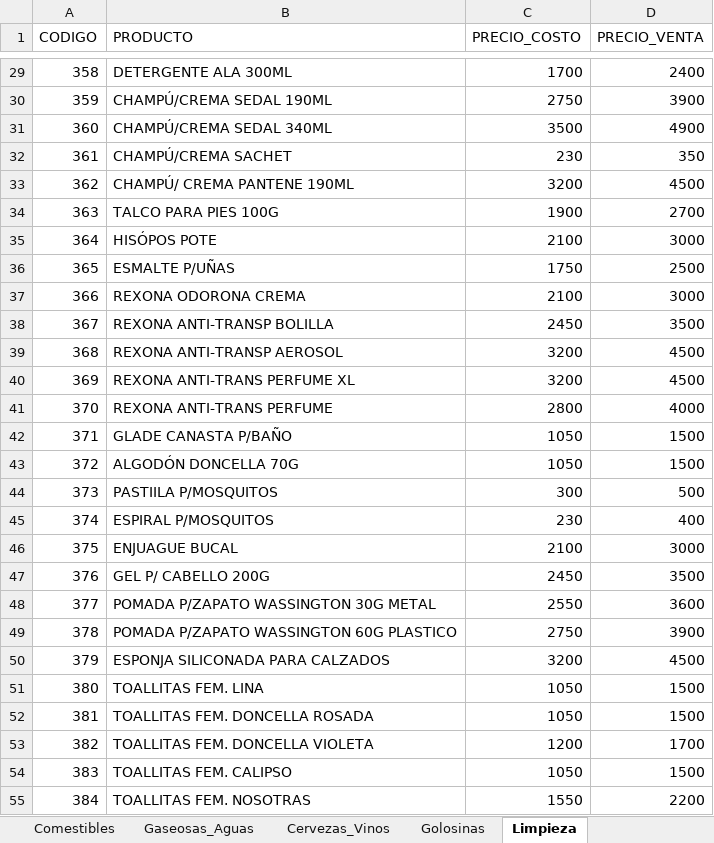
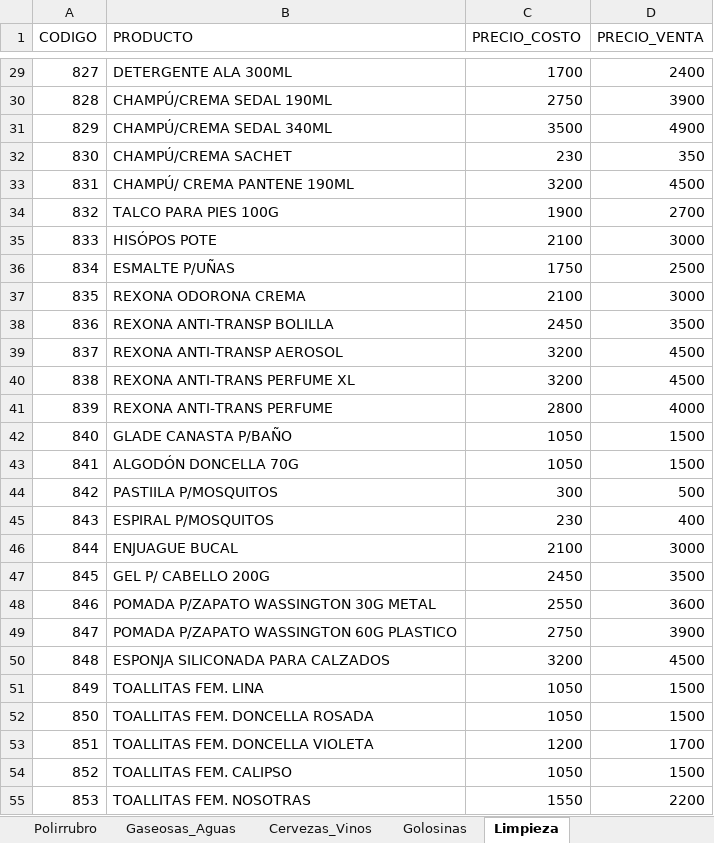
Before and after one commit to choyrodrigo03-alt/quiosco-el-tio, an Excel workbook: inventario.xlsx.xlsx, sheet Limpieza, drawn as a sheet; only a part is shown, gaps mark what is left out; values as stored, in another font and other column widths than the file's, no borders; the diff covers the shown part only; the diff names each change by its address in the sheet, - before the commit and + after, or states it on an @@ line.

```diff
--- a/inventario.xlsx.xlsx (sheet Limpieza)
+++ b/inventario.xlsx.xlsx (sheet Limpieza)
+sheet tab: Polirrubro
-A29 (CODIGO): 358
+A29 (CODIGO): 827
-A30 (CODIGO): 359
+A30 (CODIGO): 828
-A31 (CODIGO): 360
+A31 (CODIGO): 829
-A32 (CODIGO): 361
+A32 (CODIGO): 830
-A33 (CODIGO): 362
+A33 (CODIGO): 831
-A34 (CODIGO): 363
+A34 (CODIGO): 832
-A35 (CODIGO): 364
+A35 (CODIGO): 833
-A36 (CODIGO): 365
+A36 (CODIGO): 834
-A37 (CODIGO): 366
+A37 (CODIGO): 835
-A38 (CODIGO): 367
+A38 (CODIGO): 836
-A39 (CODIGO): 368
+A39 (CODIGO): 837
-A40 (CODIGO): 369
+A40 (CODIGO): 838
-A41 (CODIGO): 370
+A41 (CODIGO): 839
-A42 (CODIGO): 371
+A42 (CODIGO): 840
-A43 (CODIGO): 372
+A43 (CODIGO): 841
-A44 (CODIGO): 373
+A44 (CODIGO): 842
-A45 (CODIGO): 374
+A45 (CODIGO): 843
-A46 (CODIGO): 375
+A46 (CODIGO): 844
-A47 (CODIGO): 376
+A47 (CODIGO): 845
-A48 (CODIGO): 377
+A48 (CODIGO): 846
-A49 (CODIGO): 378
+A49 (CODIGO): 847
-A50 (CODIGO): 379
+A50 (CODIGO): 848
-A51 (CODIGO): 380
+A51 (CODIGO): 849
-A52 (CODIGO): 381
+A52 (CODIGO): 850
-A53 (CODIGO): 382
+A53 (CODIGO): 851
-A54 (CODIGO): 383
+A54 (CODIGO): 852
-A55 (CODIGO): 384
+A55 (CODIGO): 853
```
Also changed, not shown: 78 edited cells elsewhere in this sheet, sheet Gaseosas_Aguas, sheet Cervezas_Vinos, sheet Golosinas.
